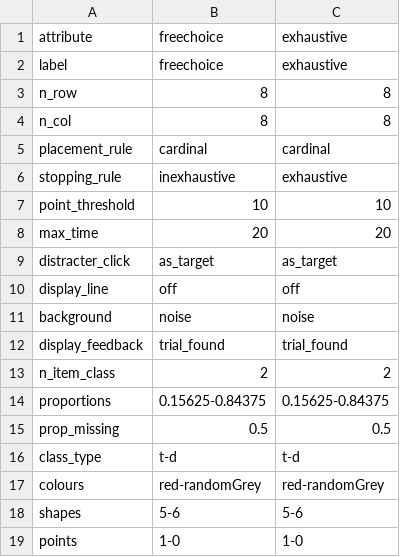
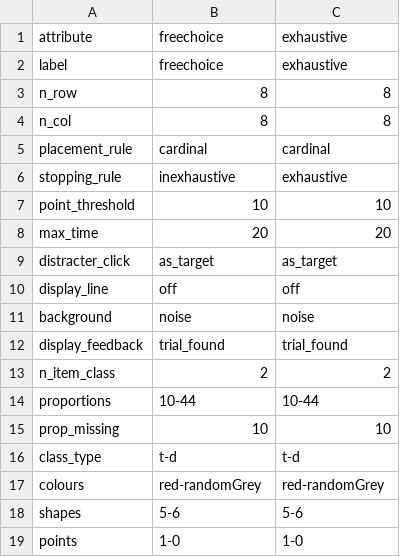
Before and after one commit to scienceanna/visual_foraging_exp, a CSV file: exp_config/leberlab/conditions.csv, drawn as a sheet.

```diff
--- a/exp_config/leberlab/conditions.csv
+++ b/exp_config/leberlab/conditions.csv
@@ -13,4 +13,4 @@ display_feedback,trial_found,trial_found
 n_item_class,2,2
-proportions,0.15625-0.84375,0.15625-0.84375
-prop_missing,0.5,0.5
+proportions,10-44,10-44
+prop_missing,10,10
 class_type,t-d,t-d
```
Also changed, not shown: 2 other files.
